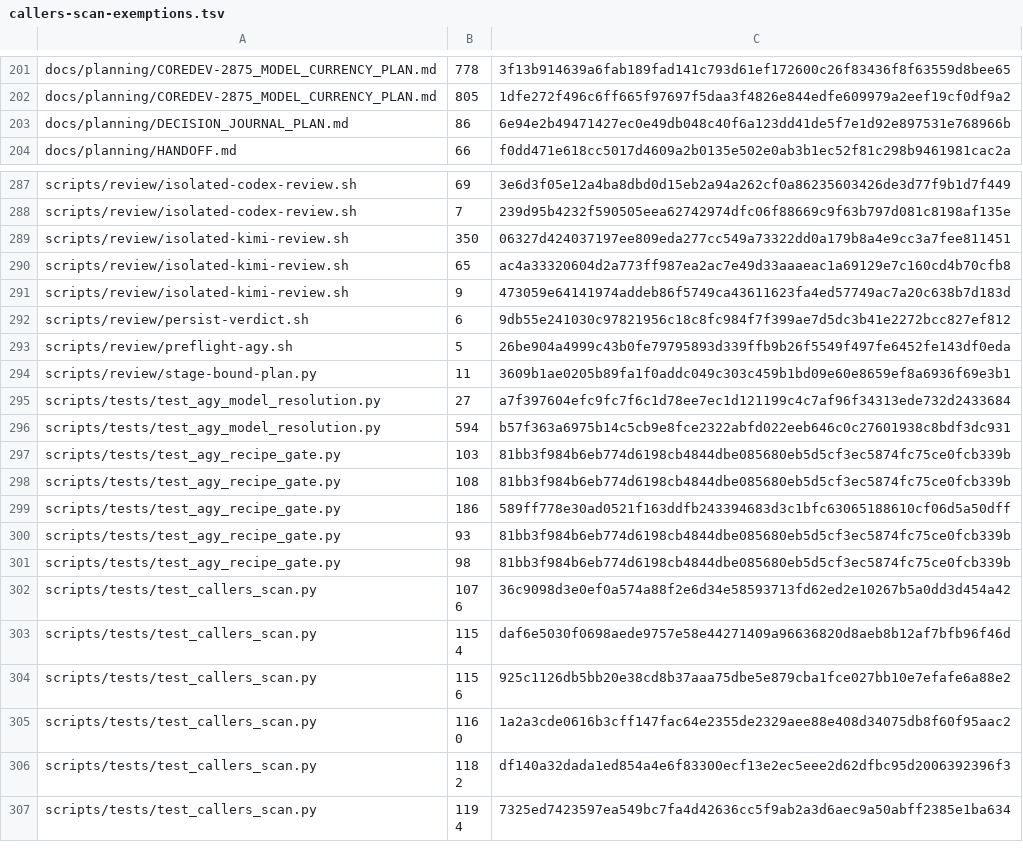
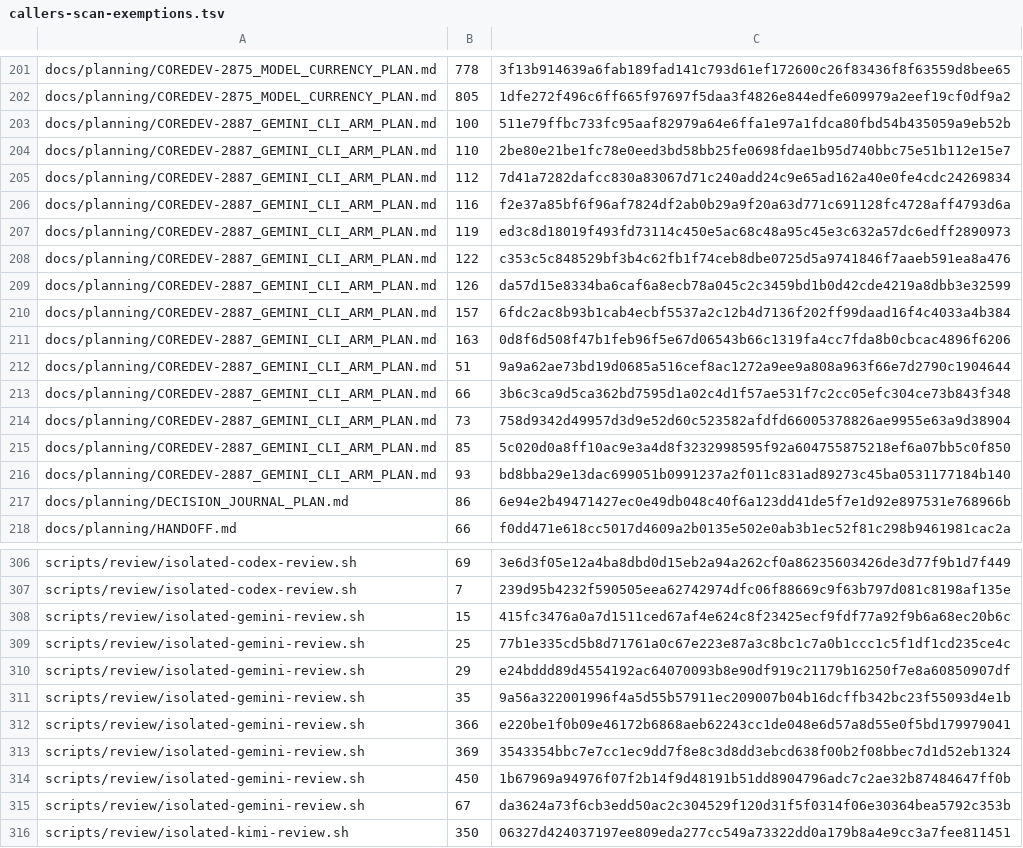
Before and after one commit to UnleashedServices/unleashed-mail-plugin, a TSV file: scripts/review/callers-scan-exemptions.tsv, drawn as a sheet; only a part is shown, gaps mark what is left out; the shorter side is filled out with more unchanged rows; the diff covers the shown part only; the diff names each change by its address in the sheet, - before the commit and + after, or states it on an @@ line.

```diff
--- a/scripts/review/callers-scan-exemptions.tsv
+++ b/scripts/review/callers-scan-exemptions.tsv
+row 203: docs/planning/COREDEV-2887_GEMINI_CLI_ARM_PLAN.md | 100 | 511e79ffbc733fc95aaf82979a64e6ffa1e97a1fdca80fbd54b435059a9eb52b
+row 204: docs/planning/COREDEV-2887_GEMINI_CLI_ARM_PLAN.md | 110 | 2be80e21be1fc78e0eed3bd58bb25fe0698fdae1b95d740bbc75e51b112e15e7
+row 205: docs/planning/COREDEV-2887_GEMINI_CLI_ARM_PLAN.md | 112 | 7d41a7282dafcc830a83067d71c240add24c9e65ad162a40e0fe4cdc24269834
+row 206: docs/planning/COREDEV-2887_GEMINI_CLI_ARM_PLAN.md | 116 | f2e37a85bf6f96af7824df2ab0b29a9f20a63d771c691128fc4728aff4793d6a
+row 207: docs/planning/COREDEV-2887_GEMINI_CLI_ARM_PLAN.md | 119 | ed3c8d18019f493fd73114c450e5ac68c48a95c45e3c632a57dc6edff2890973
+row 208: docs/planning/COREDEV-2887_GEMINI_CLI_ARM_PLAN.md | 122 | c353c5c848529bf3b4c62fb1f74ceb8dbe0725d5a9741846f7aaeb591ea8a476
+row 209: docs/planning/COREDEV-2887_GEMINI_CLI_ARM_PLAN.md | 126 | da57d15e8334ba6caf6a8ecb78a045c2c3459bd1b0d42cde4219a8dbb3e32599
+row 210: docs/planning/COREDEV-2887_GEMINI_CLI_ARM_PLAN.md | 157 | 6fdc2ac8b93b1cab4ecbf5537a2c12b4d7136f202ff99daad16f4c4033a4b384
+row 211: docs/planning/COREDEV-2887_GEMINI_CLI_ARM_PLAN.md | 163 | 0d8f6d508f47b1feb96f5e67d06543b66c1319fa4cc7fda8b0cbcac4896f6206
+row 212: docs/planning/COREDEV-2887_GEMINI_CLI_ARM_PLAN.md | 51 | 9a9a62ae73bd19d0685a516cef8ac1272a9ee9a808a963f66e7d2790c1904644
+row 213: docs/planning/COREDEV-2887_GEMINI_CLI_ARM_PLAN.md | 66 | 3b6c3ca9d5ca362bd7595d1a02c4d1f57ae531f7c2cc05efc304ce73b843f348
+row 214: docs/planning/COREDEV-2887_GEMINI_CLI_ARM_PLAN.md | 73 | 758d9342d49957d3d9e52d60c523582afdfd66005378826ae9955e63a9d38904
+row 215: docs/planning/COREDEV-2887_GEMINI_CLI_ARM_PLAN.md | 85 | 5c020d0a8ff10ac9e3a4d8f3232998595f92a604755875218ef6a07bb5c0f850
+row 216: docs/planning/COREDEV-2887_GEMINI_CLI_ARM_PLAN.md | 93 | bd8bba29e13dac699051b0991237a2f011c831ad89273c45ba0531177184b140
+row 308: scripts/review/isolated-gemini-review.sh | 15 | 415fc3476a0a7d1511ced67af4e624c8f23425ecf9fdf77a92f9b6a68ec20b6c
+row 309: scripts/review/isolated-gemini-review.sh | 25 | 77b1e335cd5b8d71761a0c67e223e87a3c8bc1c7a0b1ccc1c5f1df1cd235ce4c
+row 310: scripts/review/isolated-gemini-review.sh | 29 | e24bddd89d4554192ac64070093b8e90df919c21179b16250f7e8a60850907df
+row 311: scripts/review/isolated-gemini-review.sh | 35 | 9a56a322001996f4a5d55b57911ec209007b04b16dcffb342bc23f55093d4e1b
+row 312: scripts/review/isolated-gemini-review.sh | 366 | e220be1f0b09e46172b6868aeb62243cc1de048e6d57a8d55e0f5bd179979041
+row 313: scripts/review/isolated-gemini-review.sh | 369 | 3543354bbc7e7cc1ec9dd7f8e8c3d8dd3ebcd638f00b2f08bbec7d1d52eb1324
+row 314: scripts/review/isolated-gemini-review.sh | 450 | 1b67969a94976f07f2b14f9d48191b51dd8904796adc7c2ae32b87484647ff0b
+row 315: scripts/review/isolated-gemini-review.sh | 67 | da3624a73f6cb3edd50ac2c304529f120d31f5f0314f06e30364bea5792c353b
```
Also changed, not shown: 10 added rows elsewhere in this file, 6 other files.
